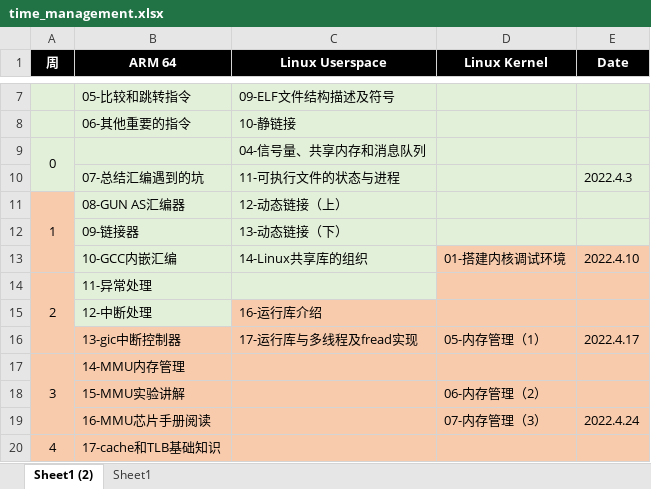
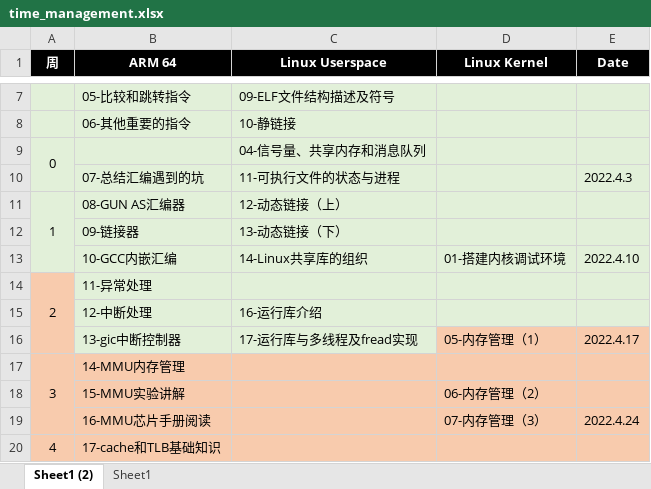
Before and after one commit to carloscn/study, an Excel workbook: time_management.xlsx, sheet Sheet1 (2), drawn as a sheet; only a part is shown, gaps mark what is left out; values as stored, in another font and other column widths than the file's, no borders; the diff names each change by its address in the sheet, - before the commit and + after, or states it on an @@ line.

```diff
--- a/time_management.xlsx (sheet Sheet1 (2))
+++ b/time_management.xlsx (sheet Sheet1 (2))
-A11:A13 fill: #F8CBAD
+A11:A13 fill: #E2F0D9
-D13:E14 fill: #F8CBAD
+D13:E14 fill: #E2F0D9
-C15:E15 fill: #F8CBAD
+C15:E15 fill: #E2F0D9
-B16:C16 fill: #F8CBAD
+B16:C16 fill: #E2F0D9
```
Also changed, not shown: 4 other files.
